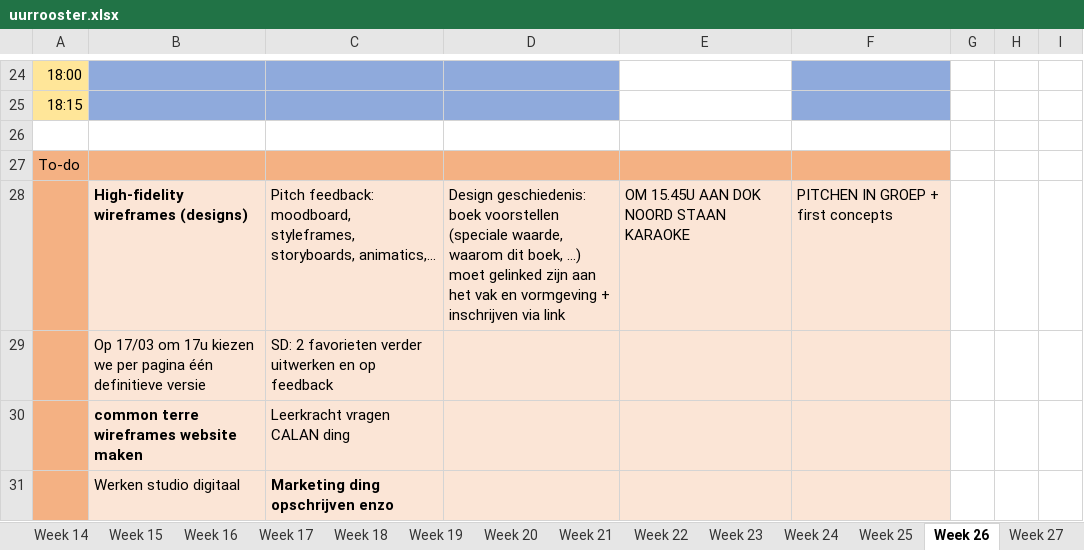
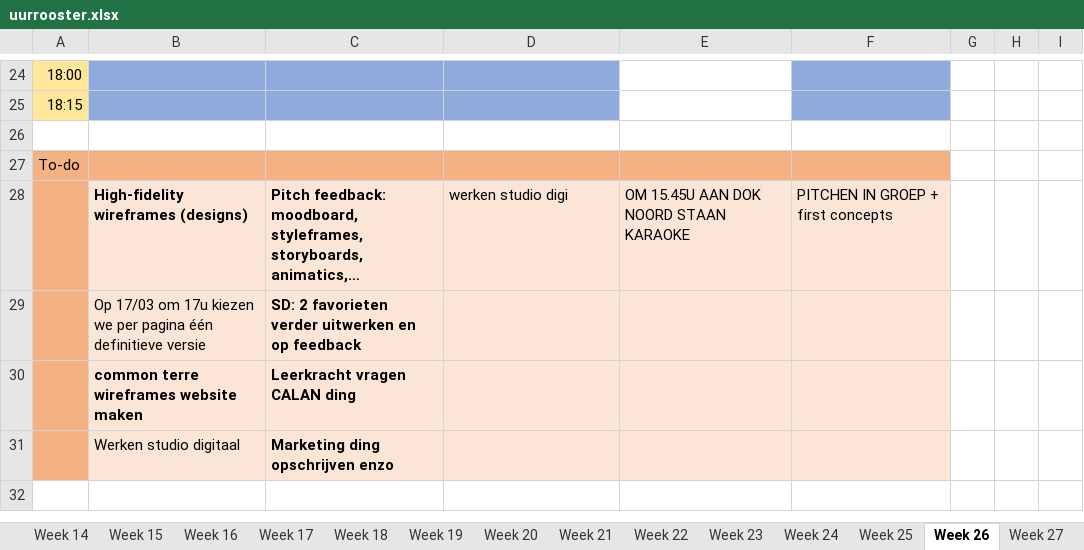
Before and after one commit to ninjahisser/LUCA-2, an Excel workbook: uurrooster.xlsx, sheet Week 26, drawn as a sheet; only a part is shown, gaps mark what is left out; values as stored, in another font and other column widths than the file's, no borders; conditional formats not drawn; the diff names each change by its address in the sheet, - before the commit and + after, or states it on an @@ line.

Commit message:
update

```diff
--- a/uurrooster.xlsx (sheet Week 26)
+++ b/uurrooster.xlsx (sheet Week 26)
-C28:C30 bold: off
+C28:C30 bold: on
-D28: Design geschiedenis: boek voorstellen (speciale waarde, waarom dit boek, …) moet gelinked zijn aan het vak en vormgeving + inschrijven via link
+D28: werken studio digi
```
